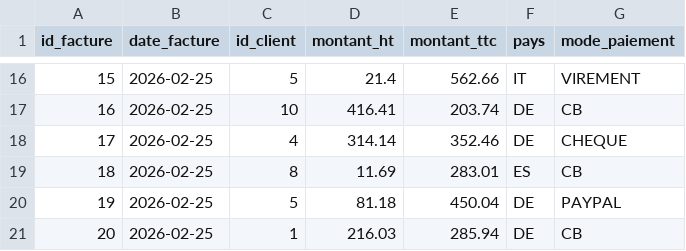
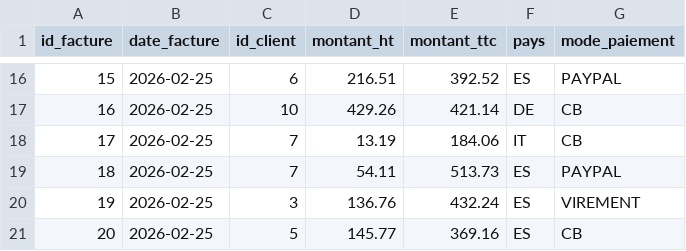
Before and after one commit to BOUSSADAIT0/airflow_projet_ipssi, a CSV file: hdfs/raw/factures/files/2026-02-25/factures_files_2026-02-25.csv, drawn as a sheet; only a part is shown, gaps mark what is left out; the diff covers the shown part only.

```diff
--- a/hdfs/raw/factures/files/2026-02-25/factures_files_2026-02-25.csv
+++ b/hdfs/raw/factures/files/2026-02-25/factures_files_2026-02-25.csv
@@ -16,6 +16,6 @@ id_facture,date_facture,id_client,montant_ht,montant_ttc,pays,mode_paiement
-15,2026-02-25,5,21.4,562.66,IT,VIREMENT
-16,2026-02-25,10,416.41,203.74,DE,CB
-17,2026-02-25,4,314.14,352.46,DE,CHEQUE
-18,2026-02-25,8,11.69,283.01,ES,CB
-19,2026-02-25,5,81.18,450.04,DE,PAYPAL
-20,2026-02-25,1,216.03,285.94,DE,CB
+15,2026-02-25,6,216.51,392.52,ES,PAYPAL
+16,2026-02-25,10,429.26,421.14,DE,CB
+17,2026-02-25,7,13.19,184.06,IT,CB
+18,2026-02-25,7,54.11,513.73,ES,PAYPAL
+19,2026-02-25,3,136.76,432.24,ES,VIREMENT
+20,2026-02-25,5,145.77,369.16,ES,CB
```
Also changed, not shown: 61 edited cells elsewhere in this file, hdfs/raw/factures/db/2026-02-25/factures_db_2026-02-25.csv, 30 other files.
